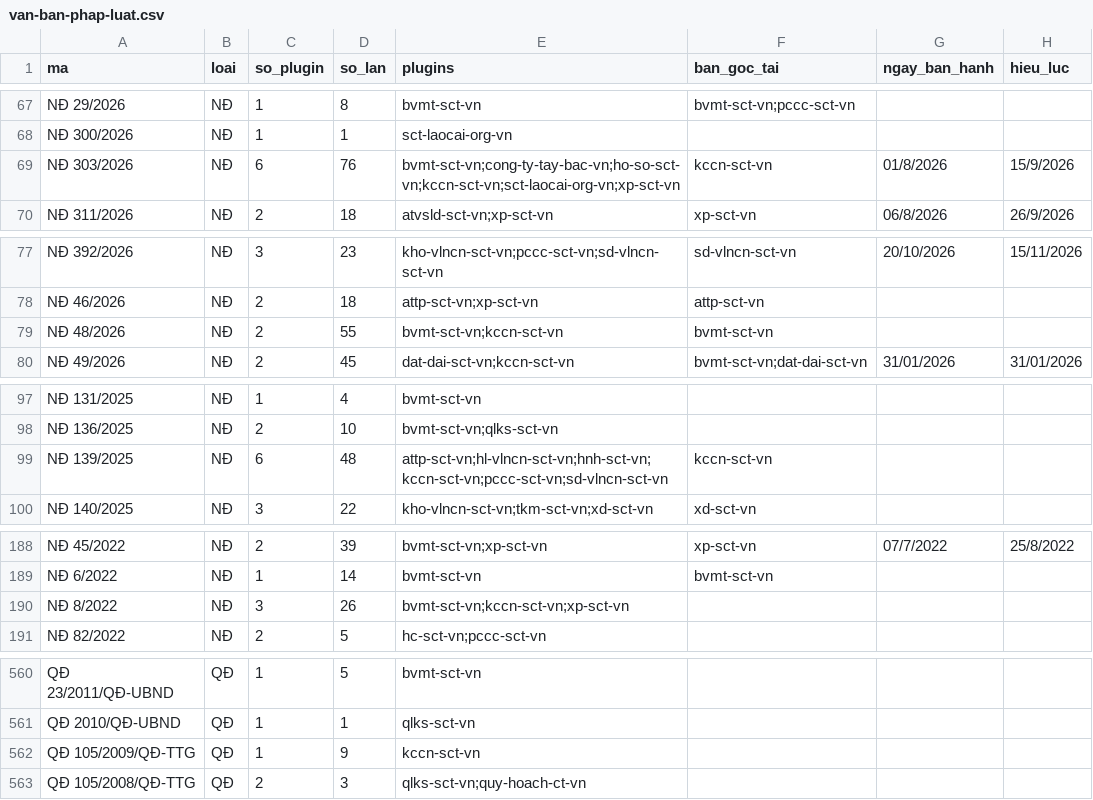
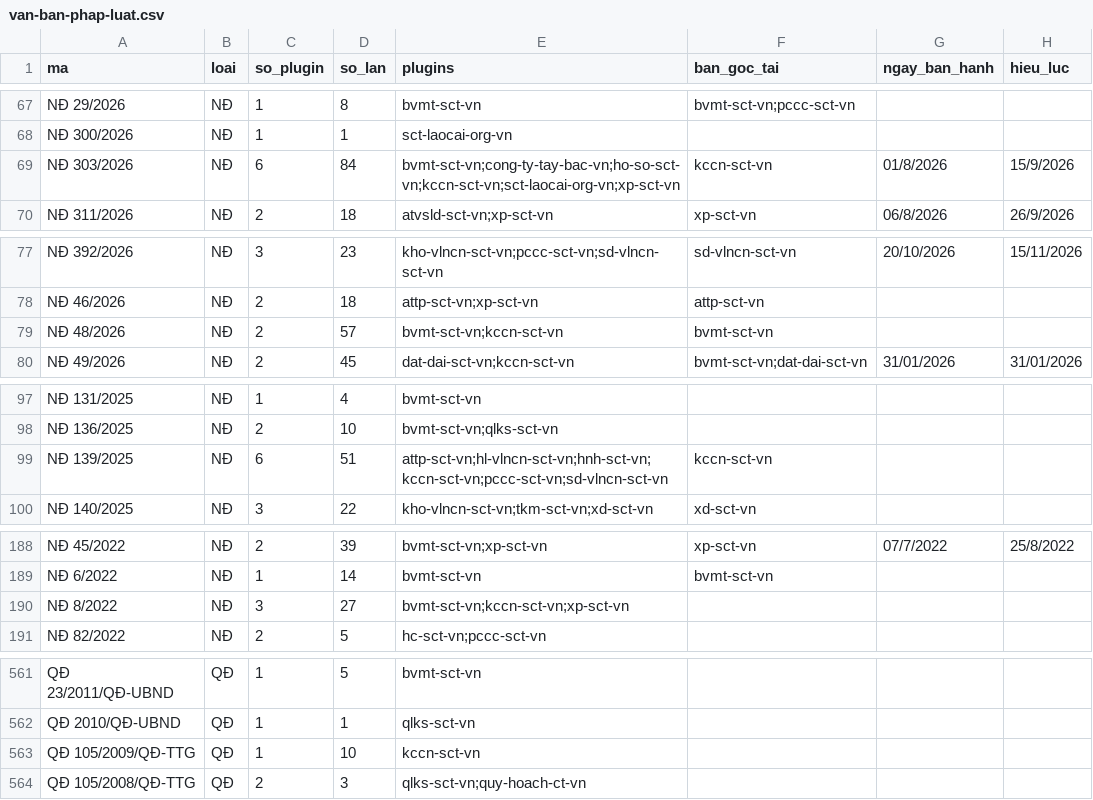
Before and after one commit to Trangsct/skill-sct, a CSV file: registry/van-ban-phap-luat.csv, drawn as a sheet; only a part is shown, gaps mark what is left out; addresses are those after the commit; the diff covers the shown part only; the diff names each change by its address in the sheet, - before the commit and + after, or states it on an @@ line.

```diff
--- a/registry/van-ban-phap-luat.csv
+++ b/registry/van-ban-phap-luat.csv
-D69 (so_lan): 76
+D69 (so_lan): 84
-D79 (so_lan): 55
+D79 (so_lan): 57
-D99 (so_lan): 48
+D99 (so_lan): 51
-D190 (so_lan): 26
+D190 (so_lan): 27
-D563 (so_lan): 9
+D563 (so_lan): 10
```
Also changed, not shown: 2 added rows and 7 edited cells elsewhere in this file, DANH-MUC-VAN-BAN-GOC.csv, 38 other files.
